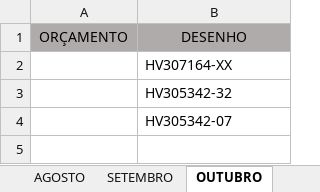
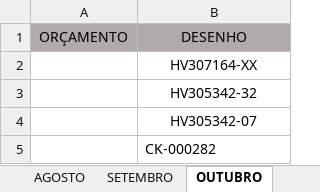
Before and after one commit to MatheusRiosBarcelos/Analise_horas, an Excel workbook: Processos_de_Fabricacao.xlsx, sheet OUTUBRO, drawn as a sheet; values as stored, in another font and other column widths than the file's, no borders; conditional formats not drawn; the diff names each change by its address in the sheet, - before the commit and + after, or states it on an @@ line.

```diff
--- a/Processos_de_Fabricacao.xlsx (sheet OUTUBRO)
+++ b/Processos_de_Fabricacao.xlsx (sheet OUTUBRO)
-B2:B4 alignment: left
+B2:B4 alignment: center
+row 5:  | CK-000282
```
Also changed, not shown: sheet AGOSTO, sheet SETEMBRO, sheet JULHO, sheet PROCESSOS DE FABRICAÇÃO, sheet NOVEMBRO, 1 other file.
